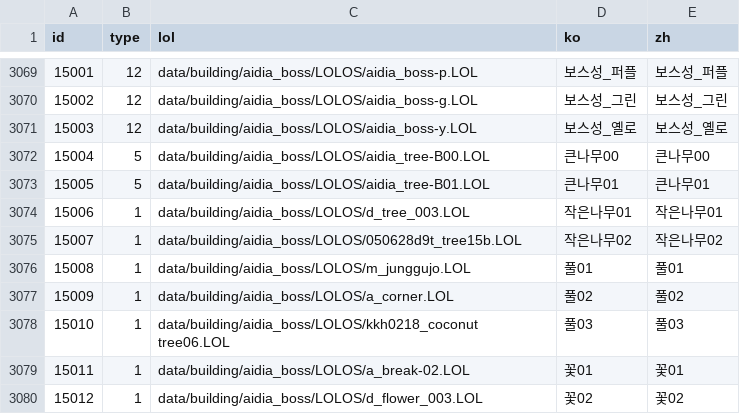
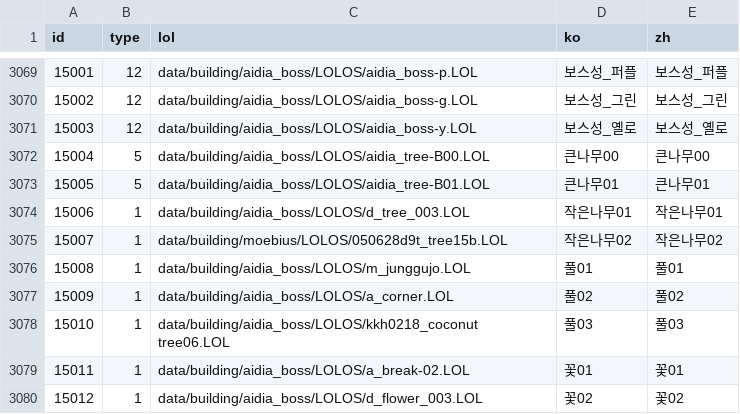
Before and after one commit to qcdong2016/LH_Assets, a CSV file: data/DB_OBJECT.csv, drawn as a sheet; only a part is shown, gaps mark what is left out; the diff covers the shown part only.

```diff
--- a/data/DB_OBJECT.csv
+++ b/data/DB_OBJECT.csv
@@ -3074,3 +3074,3 @@ id,type,lol,ko,zh
 15006,1,data/building/aidia_boss/LOLOS/d_tree_003.LOL,작은나무01,작은나무01
-15007,1,data/building/aidia_boss/LOLOS/050628d9t_tree15b.LOL,작은나무02,작은나무02
+15007,1,data/building/moebius/LOLOS/050628d9t_tree15b.LOL,작은나무02,작은나무02
 15008,1,data/building/aidia_boss/LOLOS/m_junggujo.LOL,풀01,풀01
```
Also changed, not shown: 10 edited cells elsewhere in this file, 16 other files.
